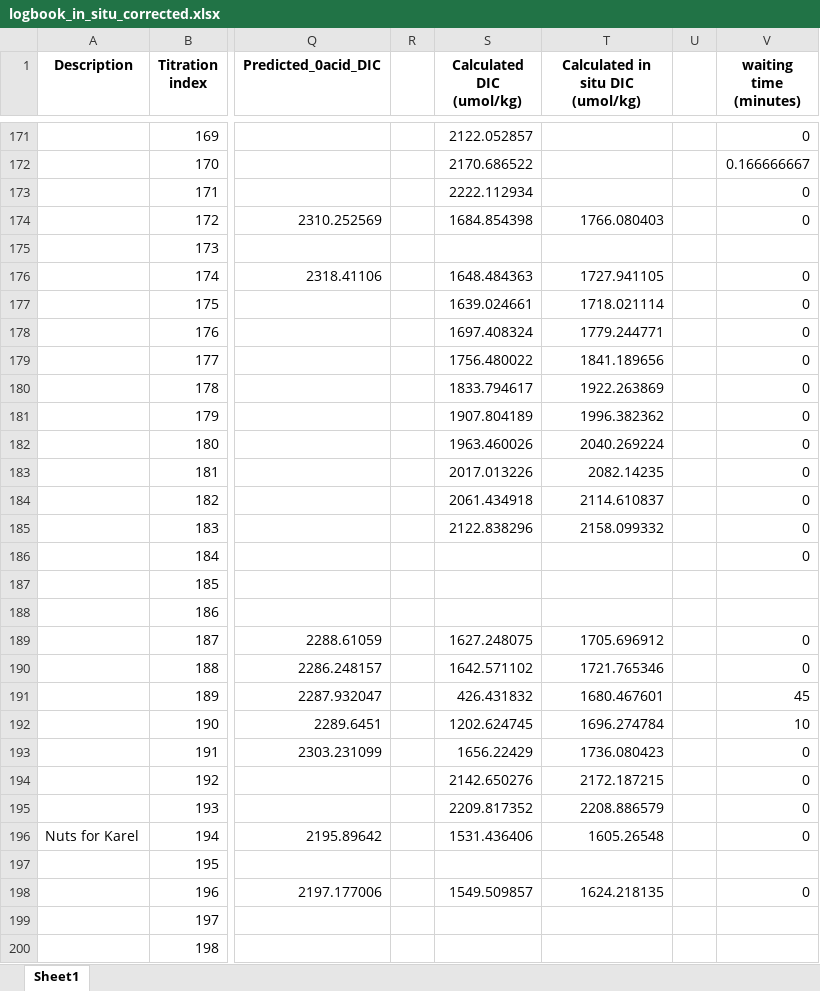
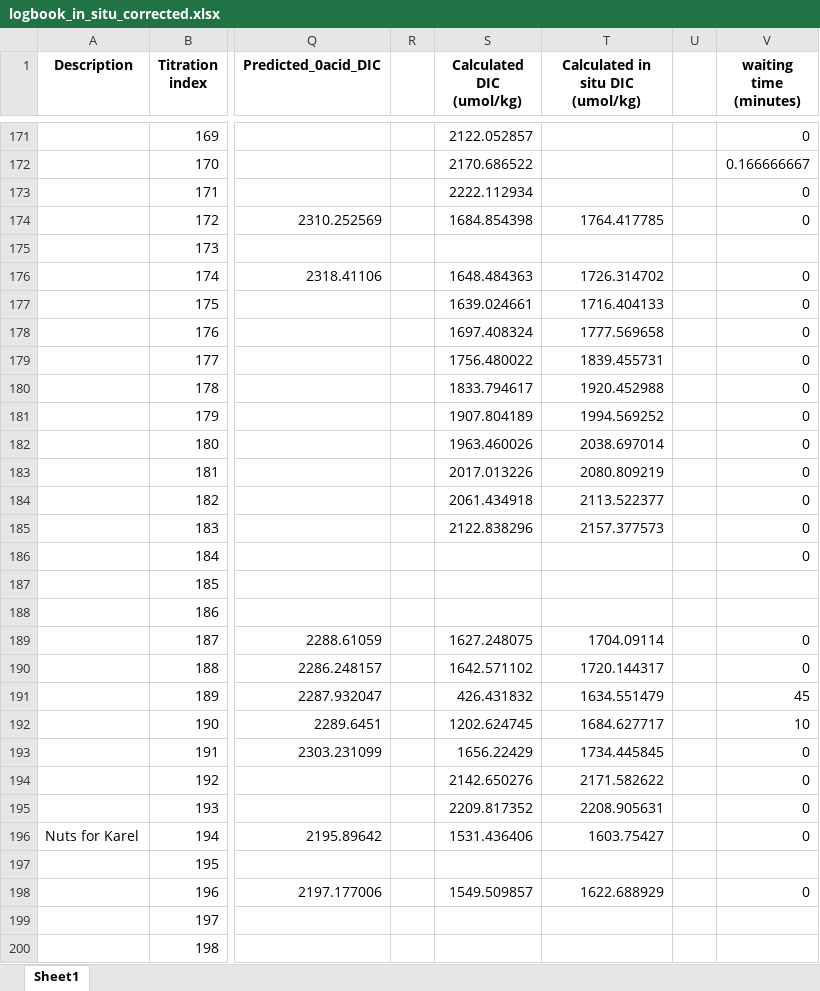
Before and after one commit to mvdh7/tidegas, an Excel workbook: logbook_in_situ_corrected.xlsx, sheet Sheet1, drawn as a sheet; only a part is shown, gaps mark what is left out; values as stored, in another font and other column widths than the file's, no borders; the diff covers the shown part only; the diff names each change by its address in the sheet, - before the commit and + after, or states it on an @@ line.

```diff
--- a/logbook_in_situ_corrected.xlsx (sheet Sheet1)
+++ b/logbook_in_situ_corrected.xlsx (sheet Sheet1)
-T174 (Calculated in situ DIC (umol/kg)): 1766.080403
+T174 (Calculated in situ DIC (umol/kg)): 1764.417785
-T176 (Calculated in situ DIC (umol/kg)): 1727.941105
+T176 (Calculated in situ DIC (umol/kg)): 1726.314702
-T177 (Calculated in situ DIC (umol/kg)): 1718.021114
+T177 (Calculated in situ DIC (umol/kg)): 1716.404133
-T178 (Calculated in situ DIC (umol/kg)): 1779.244771
+T178 (Calculated in situ DIC (umol/kg)): 1777.569658
-T179 (Calculated in situ DIC (umol/kg)): 1841.189656
+T179 (Calculated in situ DIC (umol/kg)): 1839.455731
-T180 (Calculated in situ DIC (umol/kg)): 1922.263869
+T180 (Calculated in situ DIC (umol/kg)): 1920.452988
-T181 (Calculated in situ DIC (umol/kg)): 1996.382362
+T181 (Calculated in situ DIC (umol/kg)): 1994.569252
-T182 (Calculated in situ DIC (umol/kg)): 2040.269224
+T182 (Calculated in situ DIC (umol/kg)): 2038.697014
-T183 (Calculated in situ DIC (umol/kg)): 2082.14235
+T183 (Calculated in situ DIC (umol/kg)): 2080.809219
-T184 (Calculated in situ DIC (umol/kg)): 2114.610837
+T184 (Calculated in situ DIC (umol/kg)): 2113.522377
-T185 (Calculated in situ DIC (umol/kg)): 2158.099332
+T185 (Calculated in situ DIC (umol/kg)): 2157.377573
-T189 (Calculated in situ DIC (umol/kg)): 1705.696912
+T189 (Calculated in situ DIC (umol/kg)): 1704.09114
-T190 (Calculated in situ DIC (umol/kg)): 1721.765346
+T190 (Calculated in situ DIC (umol/kg)): 1720.144317
-T191 (Calculated in situ DIC (umol/kg)): 1680.467601
+T191 (Calculated in situ DIC (umol/kg)): 1634.551479
-T192 (Calculated in situ DIC (umol/kg)): 1696.274784
+T192 (Calculated in situ DIC (umol/kg)): 1684.627717
-T193 (Calculated in situ DIC (umol/kg)): 1736.080423
+T193 (Calculated in situ DIC (umol/kg)): 1734.445845
-T194 (Calculated in situ DIC (umol/kg)): 2172.187215
+T194 (Calculated in situ DIC (umol/kg)): 2171.582622
-T195 (Calculated in situ DIC (umol/kg)): 2208.886579
+T195 (Calculated in situ DIC (umol/kg)): 2208.905631
-T196 (Calculated in situ DIC (umol/kg)): 1605.26548
+T196 (Calculated in situ DIC (umol/kg)): 1603.75427
-T198 (Calculated in situ DIC (umol/kg)): 1624.218135
+T198 (Calculated in situ DIC (umol/kg)): 1622.688929
```
Also changed, not shown: 212 edited cells elsewhere in this sheet, Logbook_automated_by_python_testing.xlsx, 17 other files.
